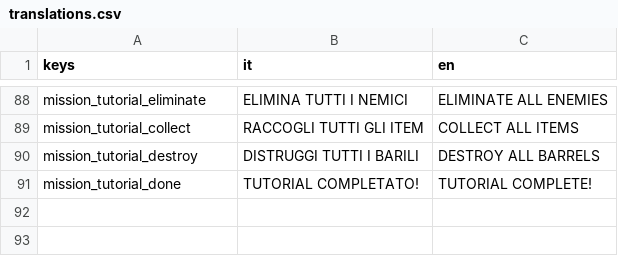
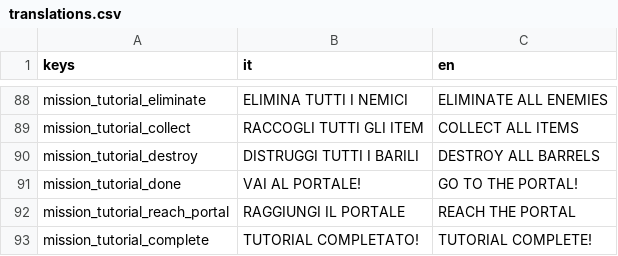
Before and after one commit to Ekt0re/tfa-agents, a CSV file: Locale/translations.csv, drawn as a sheet; only a part is shown, gaps mark what is left out.

Commit message:
feat(tutorial): integrate mission flow system and add checkpoint support
- Replace sequential tutorial steps with a mission flow driven by MissionFlowPlayer
- Implement mission states as IDs matching example_tutorial_flow.gd for flexible control
- Connect mission start signals for per-mission setup and checkpoint visibility toggling
- Add checkpoint Area2D node with script for portal reach mission and visual feedback
- Track player actions: movement, aiming, firing, eliminating, collecting, destroying
- Implement progress tracking and automatic mission completion on conditions met
- Debounce mission completion to prevent double triggers with await on process frame
- Load and start tutorial mission flow after a short delay on scene ready
- Update export presets and project version to 0.1.9
- Add new translation keys for tutorial portal messages
- Defer animation build in mission panel for proper layout calculation
- Adjust mission panel animations to scale size property instead of unsupported scale
- Fix signal connection and improve ammo tracking in tutorial firing mission
- Minor cleanups and renames for clarity and robustness in tutorial script and mission manager

```diff
--- a/Locale/translations.csv
+++ b/Locale/translations.csv
@@ -90,2 +90,4 @@ mission_tutorial_collect,RACCOGLI TUTTI GLI ITEM,COLLECT ALL ITEMS
 mission_tutorial_destroy,DISTRUGGI TUTTI I BARILI,DESTROY ALL BARRELS
-mission_tutorial_done,TUTORIAL COMPLETATO!,TUTORIAL COMPLETE!
+mission_tutorial_done,VAI AL PORTALE!,GO TO THE PORTAL!
+mission_tutorial_reach_portal,RAGGIUNGI IL PORTALE,REACH THE PORTAL
+mission_tutorial_complete,TUTORIAL COMPLETATO!,TUTORIAL COMPLETE!
```
Also changed, not shown: 19 other files.
